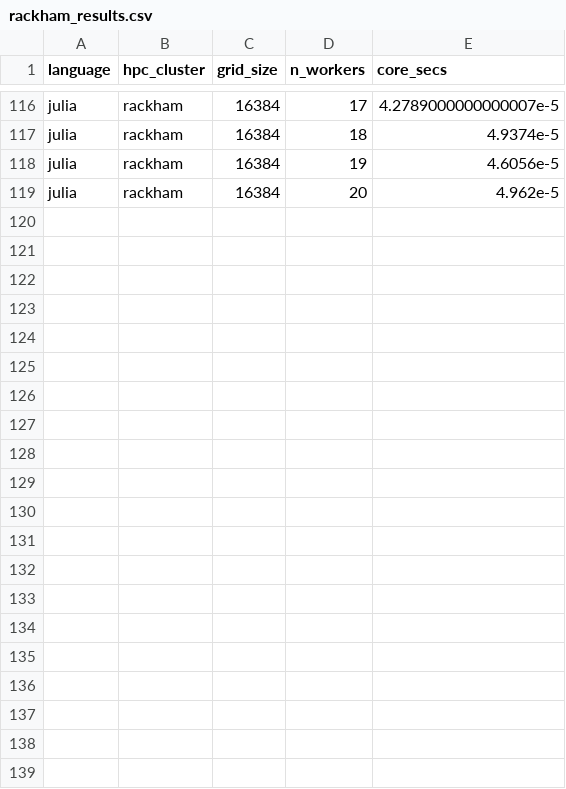
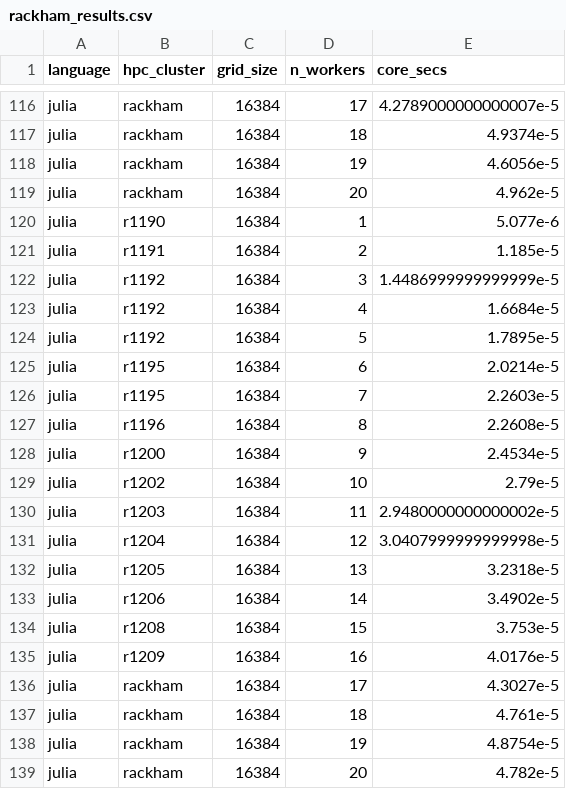
Before and after one commit to UPPMAX/R-matlab-julia-HPC, a CSV file: docs/advanced/thread_parallelism/rackham_results.csv, drawn as a sheet; only a part is shown, gaps mark what is left out; the diff names each change by its address in the sheet, - before the commit and + after, or states it on an @@ line.

Commit message:
Load correct Dardel Julia modules

```diff
--- a/docs/advanced/thread_parallelism/rackham_results.csv
+++ b/docs/advanced/thread_parallelism/rackham_results.csv
+row 120: julia | r1190 | 16384 | 1 | 5.077e-6
+row 121: julia | r1191 | 16384 | 2 | 1.185e-5
+row 122: julia | r1192 | 16384 | 3 | 1.4486999999999999e-5
+row 123: julia | r1192 | 16384 | 4 | 1.6684e-5
+row 124: julia | r1192 | 16384 | 5 | 1.7895e-5
+row 125: julia | r1195 | 16384 | 6 | 2.0214e-5
+row 126: julia | r1195 | 16384 | 7 | 2.2603e-5
+row 127: julia | r1196 | 16384 | 8 | 2.2608e-5
+row 128: julia | r1200 | 16384 | 9 | 2.4534e-5
+row 129: julia | r1202 | 16384 | 10 | 2.79e-5
+row 130: julia | r1203 | 16384 | 11 | 2.9480000000000002e-5
+row 131: julia | r1204 | 16384 | 12 | 3.0407999999999998e-5
+row 132: julia | r1205 | 16384 | 13 | 3.2318e-5
+row 133: julia | r1206 | 16384 | 14 | 3.4902e-5
+row 134: julia | r1208 | 16384 | 15 | 3.753e-5
+row 135: julia | r1209 | 16384 | 16 | 4.0176e-5
+row 136: julia | rackham | 16384 | 17 | 4.3027e-5
+row 137: julia | rackham | 16384 | 18 | 4.761e-5
+row 138: julia | rackham | 16384 | 19 | 4.8754e-5
+row 139: julia | rackham | 16384 | 20 | 4.782e-5
```
Also changed, not shown: 1 other file.
